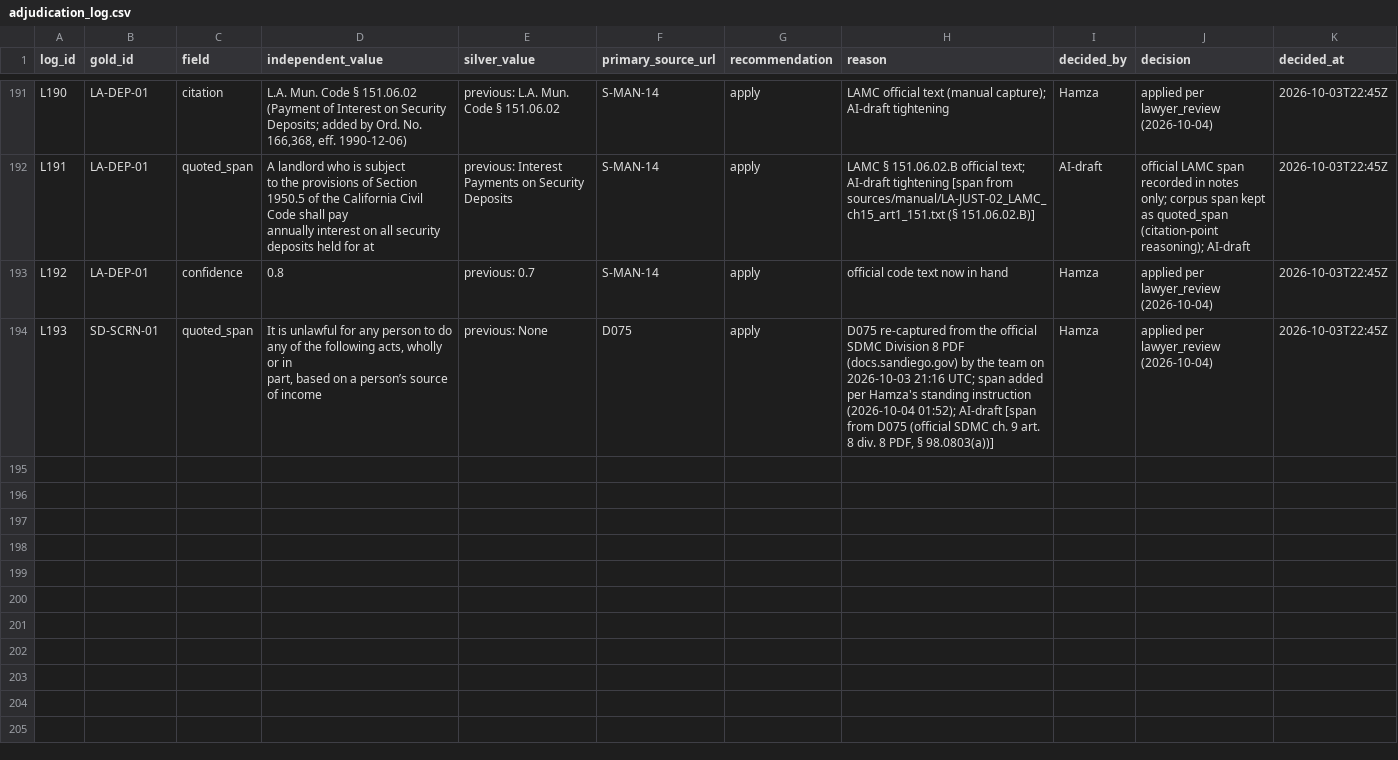
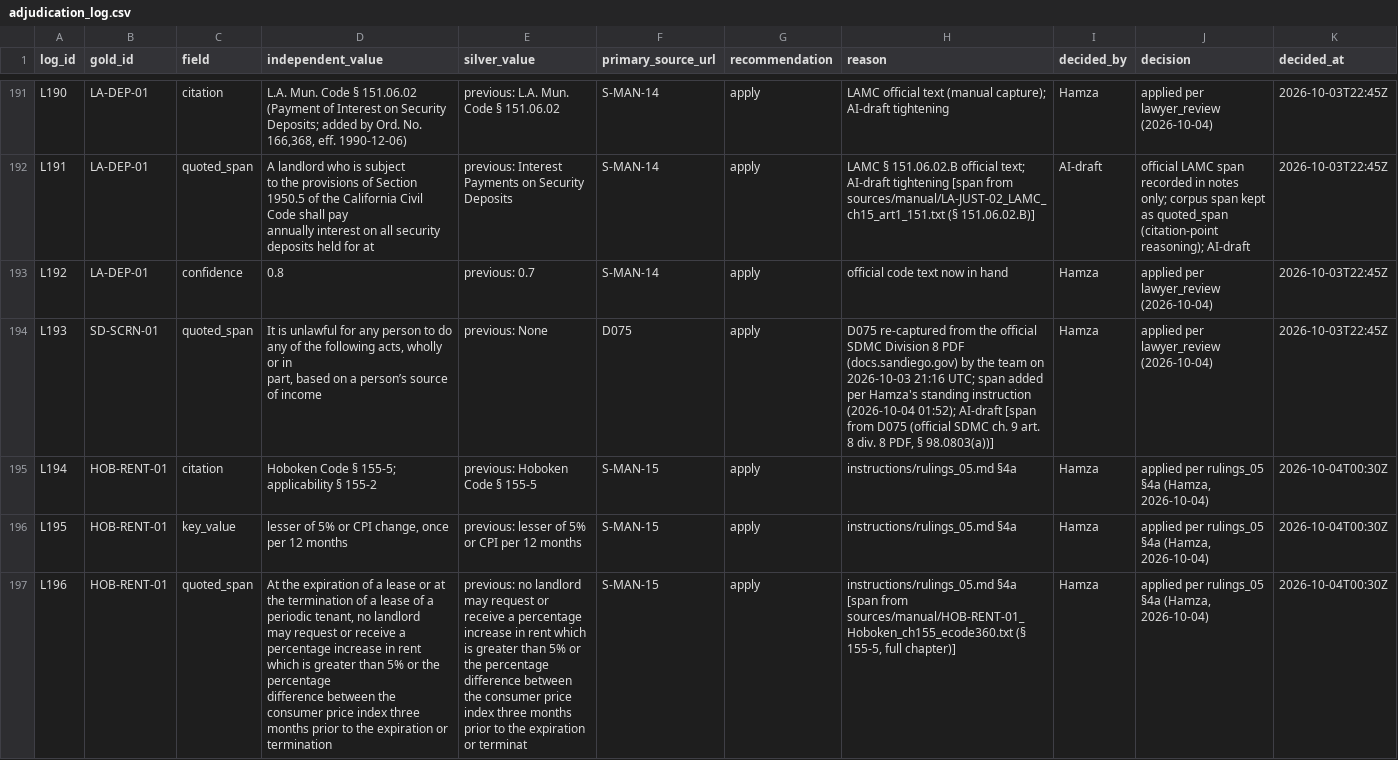
Before and after one commit to Hamzaslam1996/statute-street, a CSV file: gold/adjudication_log.csv, drawn as a sheet; only a part is shown, gaps mark what is left out; ↵ is a line break in a cell; the diff covers the shown part only; the diff names each change by its address in the sheet, - before the commit and + after, or states it on an @@ line.

Commit message:
gold v0.4.1 (Hoboken ch. 155)

```diff
--- a/gold/adjudication_log.csv
+++ b/gold/adjudication_log.csv
+row 195: L194 | HOB-RENT-01 | citation | Hoboken Code § 155-5; applicability § 155-2 | previous: Hoboken Code § 155-5 | S-MAN-15 | apply | instructions/rulings_05.md §4a | Hamza | applied per rulings_05 §4a (Hamza, 2026-10-04) | 2026-10-04T00:30Z
+row 196: L195 | HOB-RENT-01 | key_value | lesser of 5% or CPI change, once per 12 months | previous: lesser of 5% or CPI per 12 months | S-MAN-15 | apply | instructions/rulings_05.md §4a | Hamza | applied per rulings_05 §4a (Hamza, 2026-10-04) | 2026-10-04T00:30Z
+row 197: L196 | HOB-RENT-01 | quoted_span | At the expiration of a lease or at the termination of a lease of a periodic tenant, no landlord ↵ may request or receive a percentage increase in rent which is greater than 5% or the percentage ↵ difference between the consumer price index three months prior to the expiration or termination | previous: no landlord may request or receive a percentage increase in rent which is greater than 5% or the percentage difference between the consumer price index three months prior to the expiration or terminat | S-MAN-15 | apply | instructions/rulings_05.md §4a [span from sources/manual/HOB-RENT-01_Hoboken_ch155_ecode360.txt (§ 155-5, full chapter)] | Hamza | applied per rulings_05 §4a (Hamza, 2026-10-04) | 2026-10-04T00:30Z
```
Also changed, not shown: 6 added rows elsewhere in this file, sources/source_register.csv, 8 other files.
